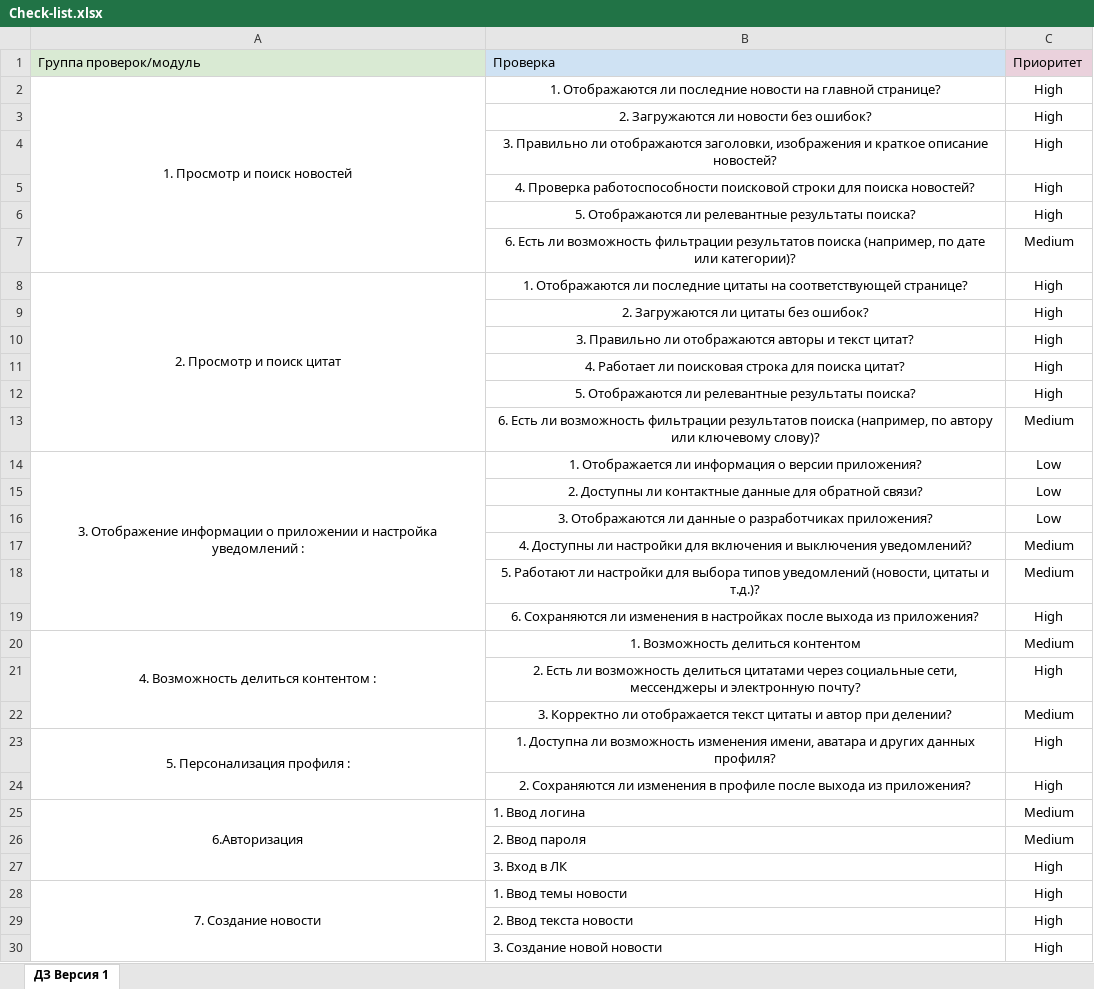
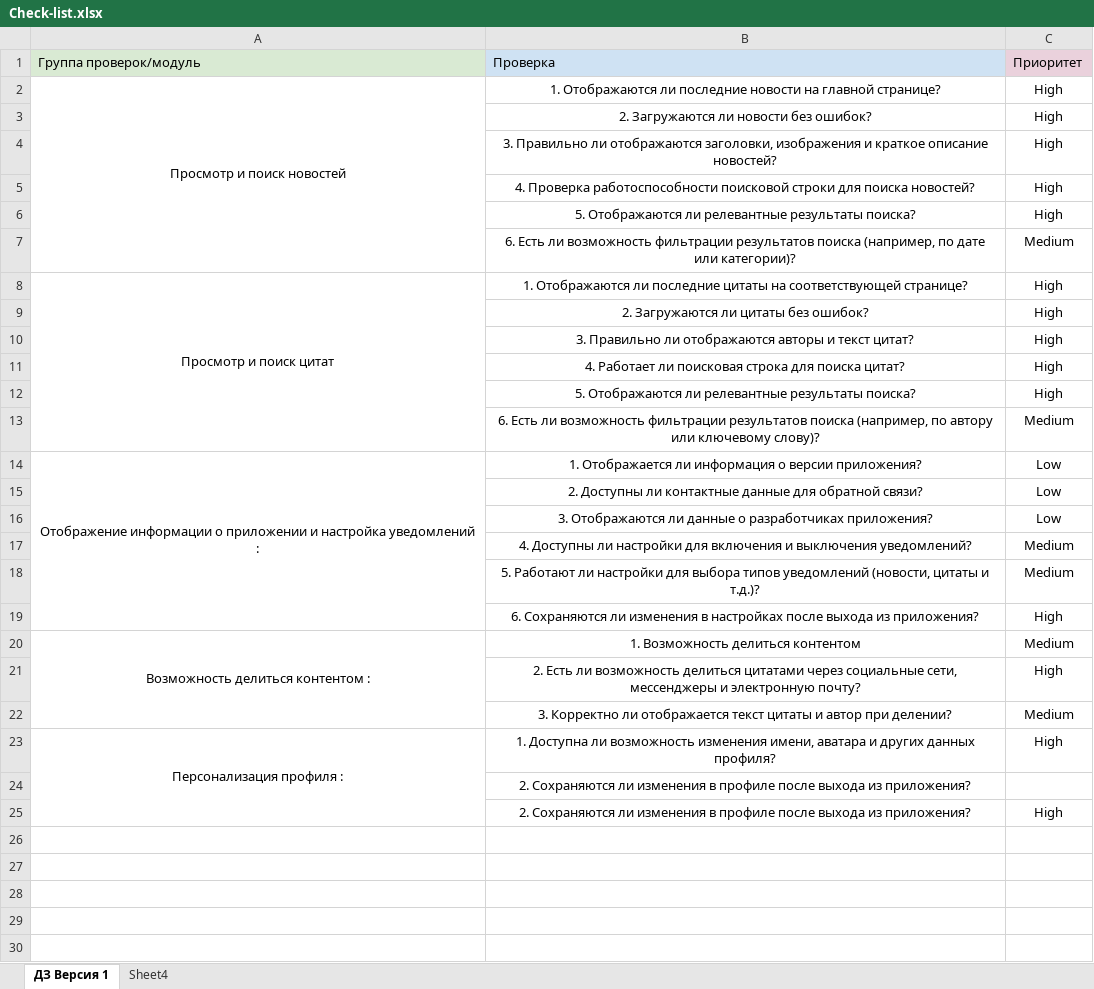
Before and after one commit to BUBARUSSGT/Diplom, an Excel workbook: Check-list.xlsx, sheet ДЗ Версия 1, drawn as a sheet; values as stored, in another font and other column widths than the file's, no borders; charts and pictures not drawn; removed rows and columns are numbered as before the commit, all else as after; the diff names each change by its address in the sheet, - before the commit and + after, or states it on an @@ line.

```diff
--- a/Check-list.xlsx (sheet ДЗ Версия 1)
+++ b/Check-list.xlsx (sheet ДЗ Версия 1)
+sheet tab: Sheet4
-A2: 1. Просмотр и поиск новостей
+A2: Просмотр и поиск новостей
-A8: 2. Просмотр и поиск цитат
+A8: Просмотр и поиск цитат
-A14: 3. Отображение информации…
+A14: Отображение информации…
-A20: 4. Возможность делиться контентом :
+A20: Возможность делиться контентом :
-A23: 5. Персонализация профиля :
+A23: Персонализация профиля :
+row 24:  | 2. Сохраняются ли изменения в профиле после выхода из приложения?
-row 25: 6.Авторизация | 1. Ввод логина | Medium
-row 26:  | 2. Ввод пароля | Medium
-row 27:  | 3. Вход в ЛК | High
-row 28: 7. Создание новости | 1. Ввод темы новости | High
-row 29:  | 2. Ввод текста новости | High
-row 30:  | 3. Создание новой новости | High
```
Also changed, not shown: charts or pictures.
